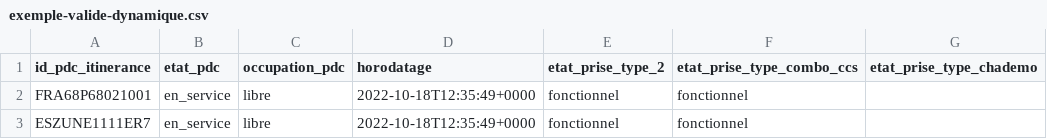
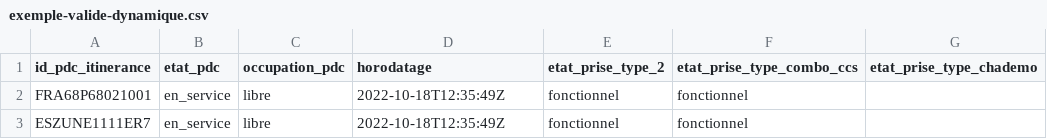
Before and after one commit to etalab/schema-irve, a CSV file: dynamique/exemple-valide-dynamique.csv, drawn as a sheet; only a part is shown; the diff names each change by its address in the sheet, - before the commit and + after, or states it on an @@ line.

Commit message:
Enforce stricter pattern for horodatage
See https://github.com/etalab/transport-site/pull/5479

```diff
--- a/dynamique/exemple-valide-dynamique.csv
+++ b/dynamique/exemple-valide-dynamique.csv
-D2:D3 (horodatage): 2022-10-18T12:35:49+0000
+D2:D3 (horodatage): 2022-10-18T12:35:49Z
```
Also changed, not shown: 1 other file.
